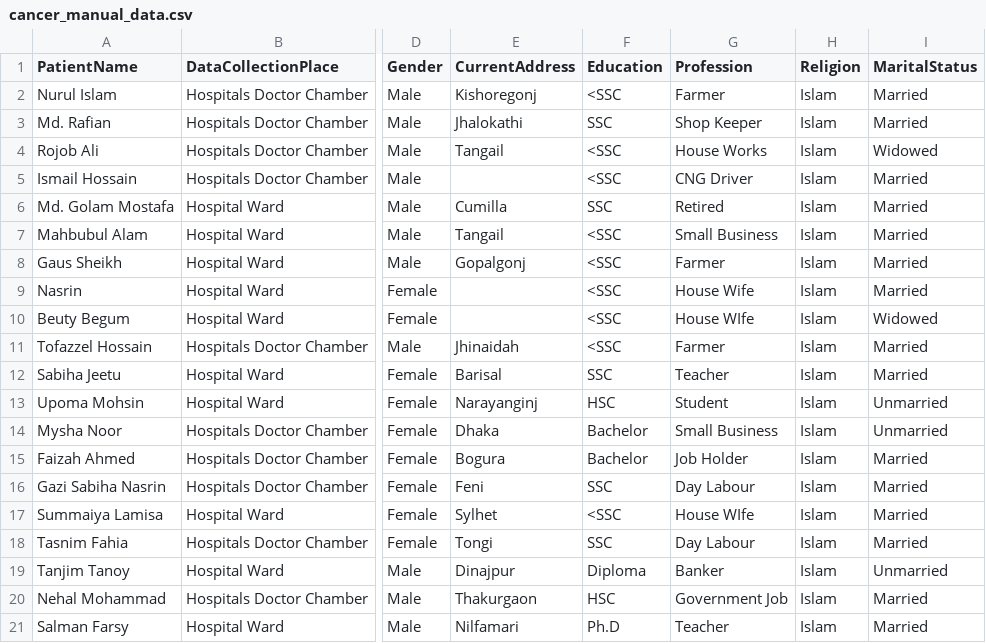
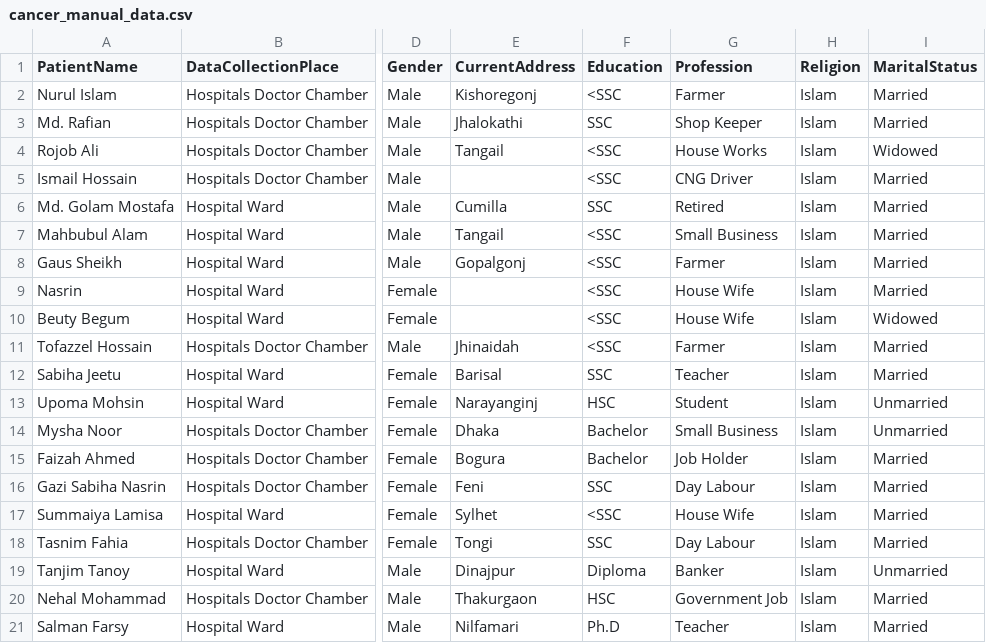
Before and after one commit to ZuhairHossain/Psychological-Aspect-of-Cancer-Patients, a CSV file: cancer_manual_data.csv, drawn as a sheet; only a part is shown, gaps mark what is left out; the diff names each change by its address in the sheet, - before the commit and + after, or states it on an @@ line.

Commit message:
spelling fixing

```diff
--- a/cancer_manual_data.csv
+++ b/cancer_manual_data.csv
-G10 (Profession): House WIfe
+G10 (Profession): House Wife
-G17 (Profession): House WIfe
+G17 (Profession): House Wife
```
